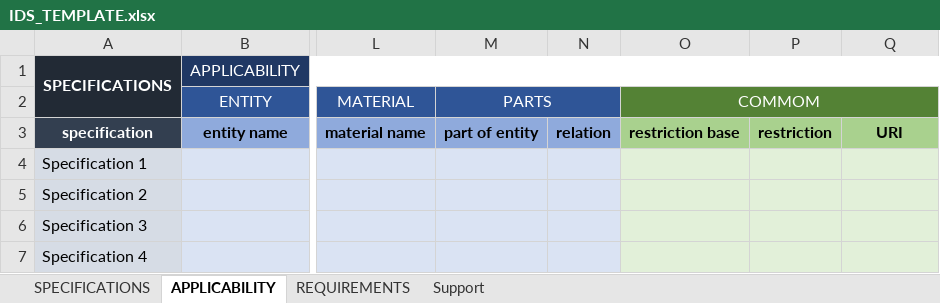
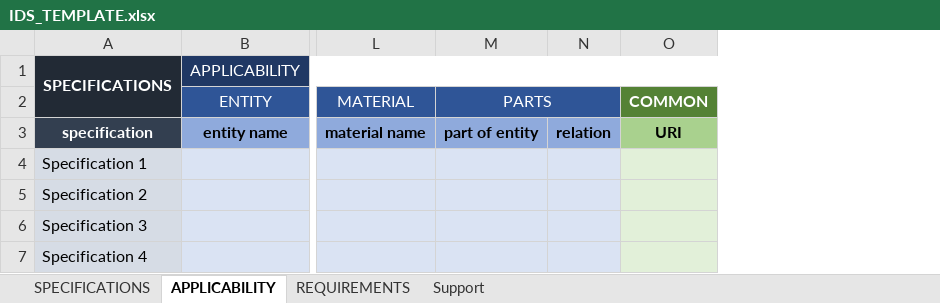
Before and after one commit to c4rlosdias/ids_converter, an Excel workbook: template/IDS_TEMPLATE.xlsx, sheet APPLICABILITY, drawn as a sheet; only a part is shown, gaps mark what is left out; values as stored, in another font and other column widths than the file's, no borders; removed rows and columns are numbered as before the commit, all else as after; the diff names each change by its address in the sheet, - before the commit and + after, or states it on an @@ line.

```diff
--- a/template/IDS_TEMPLATE.xlsx (sheet APPLICABILITY)
+++ b/template/IDS_TEMPLATE.xlsx (sheet APPLICABILITY)
-column O (COMMOM), row 3: restriction base
-column P, row 3: restriction
-O2: (empty)
+O2: COMMON
```
Also changed, not shown: sheet REQUIREMENTS, 7 other files.
